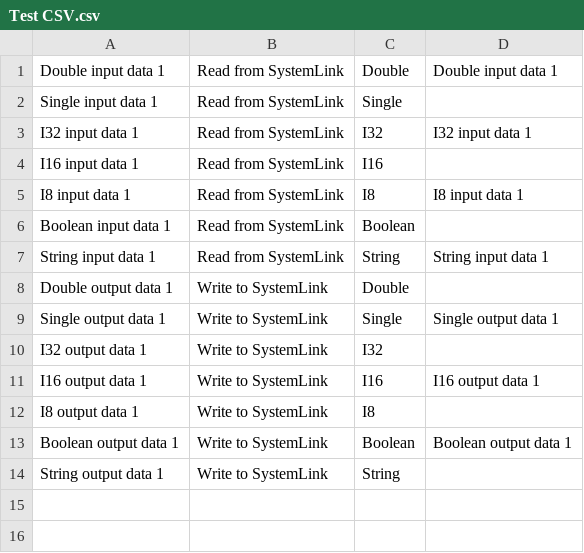
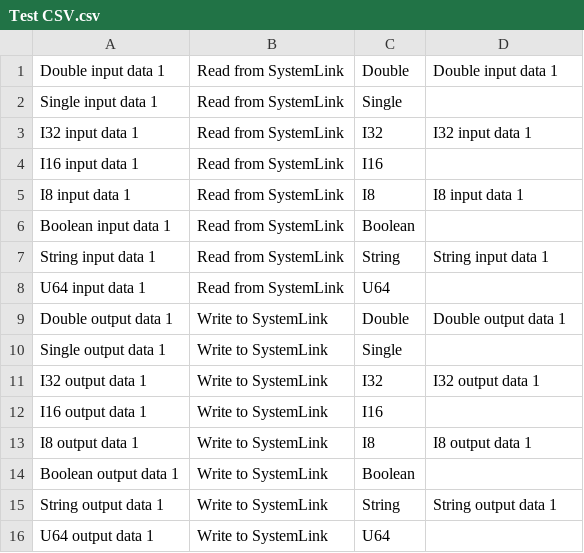
Before and after one commit to LabVIEW-DCAF/SystemLinkTagModule, a CSV file: Source/testing/Test CSV.csv, drawn as a sheet.

Commit message:
I passes all test

```diff
--- a/Source/testing/Test CSV.csv
+++ b/Source/testing/Test CSV.csv
@@ -7,8 +7,10 @@ Boolean input data 1,Read from SystemLink,Boolean,
 String input data 1,Read from SystemLink,String,String input data 1
-Double output data 1,Write to SystemLink,Double,
-Single output data 1,Write to SystemLink,Single,Single output data 1
-I32 output data 1,Write to SystemLink,I32,
-I16 output data 1,Write to SystemLink,I16,I16 output data 1
-I8 output data 1,Write to SystemLink,I8,
-Boolean output data 1,Write to SystemLink,Boolean,Boolean output data 1
-String output data 1,Write to SystemLink,String,
+U64 input data 1,Read from SystemLink,U64,
+Double output data 1,Write to SystemLink,Double,Double output data 1
+Single output data 1,Write to SystemLink,Single,
+I32 output data 1,Write to SystemLink,I32,I32 output data 1
+I16 output data 1,Write to SystemLink,I16,
+I8 output data 1,Write to SystemLink,I8,I8 output data 1
+Boolean output data 1,Write to SystemLink,Boolean,
+String output data 1,Write to SystemLink,String,String output data 1
+U64 output data 1,Write to SystemLink,U64,
```
Also changed, not shown: 9 other files.
